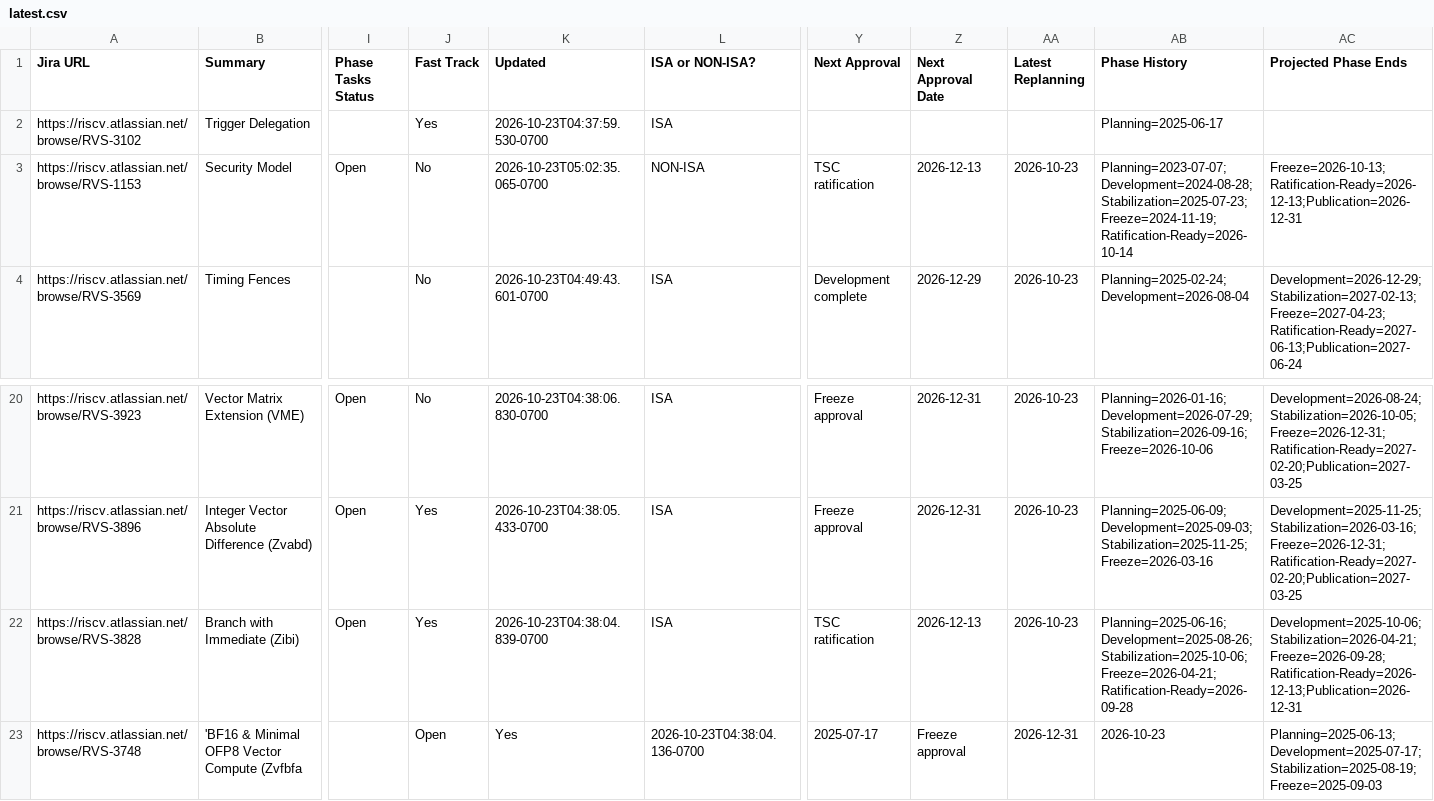
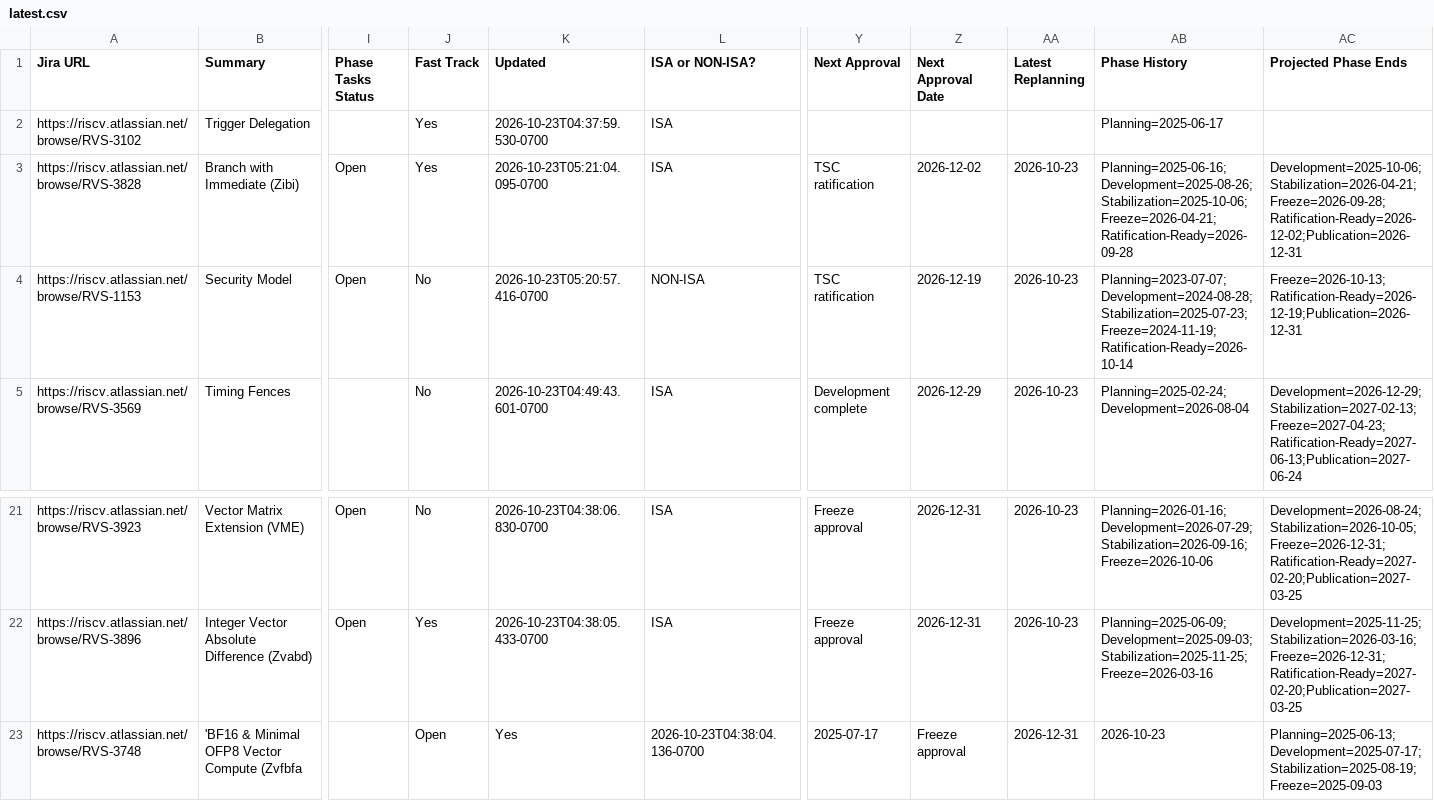
Before and after one commit to riscv/adm-spec-dashboard, a CSV file: web-ui/public/latest.csv, drawn as a sheet; only a part is shown, gaps mark what is left out; removed rows and columns are numbered as before the commit, all else as after; rows hold the shown columns only; the diff names each change by its address in the sheet, - before the commit and + after, or states it on an @@ line.

```diff
--- a/web-ui/public/latest.csv
+++ b/web-ui/public/latest.csv
+row 3: https://riscv.atlassian.net/browse/RVS-3828 | Branch with Immediate (Zibi) | Open | Yes | 2026-10-23T05:21:04.095-0700 | ISA | TSC ratification | 2026-12-02 | 2026-10-23 | Planning=2025-06-16;Development=2025-08-26;Stabilization=2025-10-06;Freeze=2026-04-21;Ratification-Ready=2026-09-28 | Development=2025-10-06;Stabilization=2026-04-21;Freeze=2026-09-28;Ratification-Ready=2026-12-02;Publication=2026-12-31
-K4 (Updated): 2026-10-23T05:02:35.065-0700
+K4 (Updated): 2026-10-23T05:20:57.416-0700
-Z4 (Next Approval Date): 2026-12-13
+Z4 (Next Approval Date): 2026-12-19
-AC4 (Projected Phase Ends): Freeze=2026-10-13;Ratification-Ready=2026-12-13;Publication=2026-12-31
+AC4 (Projected Phase Ends): Freeze=2026-10-13;Ratification-Ready=2026-12-19;Publication=2026-12-31
-row 22: https://riscv.atlassian.net/browse/RVS-3828 | Branch with Immediate (Zibi) | Open | Yes | 2026-10-23T04:38:04.839-0700 | ISA | TSC ratification | 2026-12-13 | 2026-10-23 | Planning=2025-06-16;Development=2025-08-26;Stabilization=2025-10-06;Freeze=2026-04-21;Ratification-Ready=2026-09-28 | Development=2025-10-06;Stabilization=2026-04-21;Freeze=2026-09-28;Ratification-Ready=2026-12-13;Publication=2026-12-31
```
Also changed, not shown: 3 other files.
